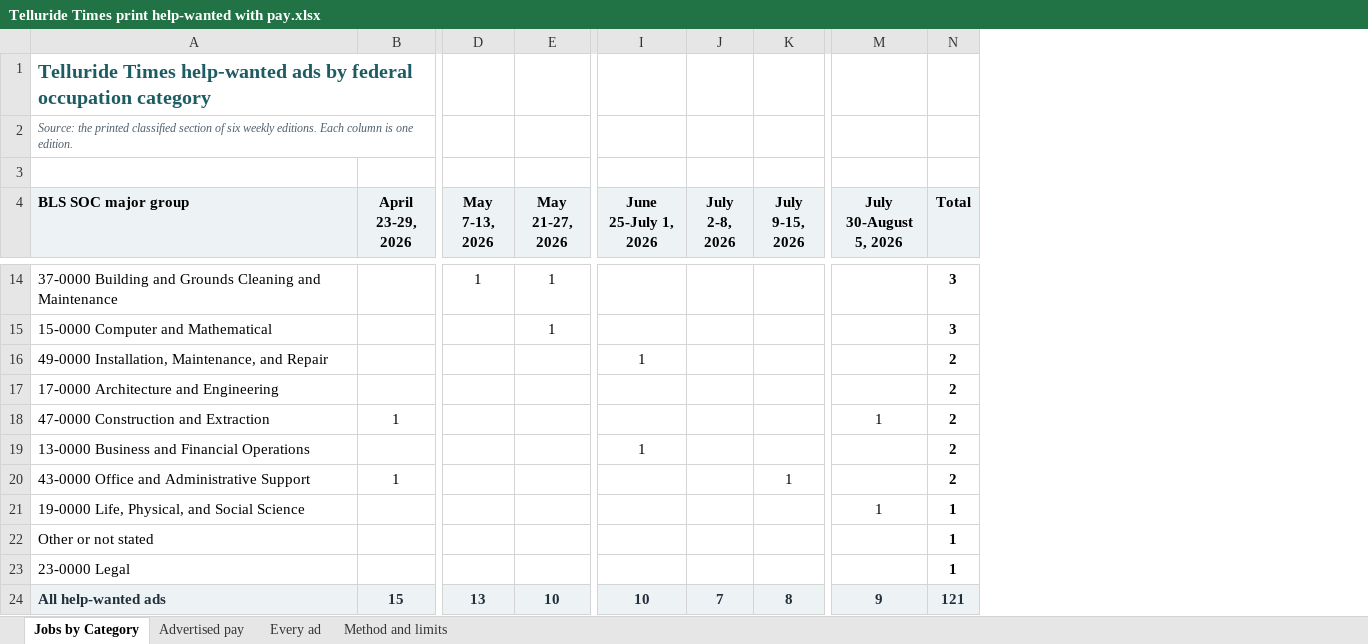
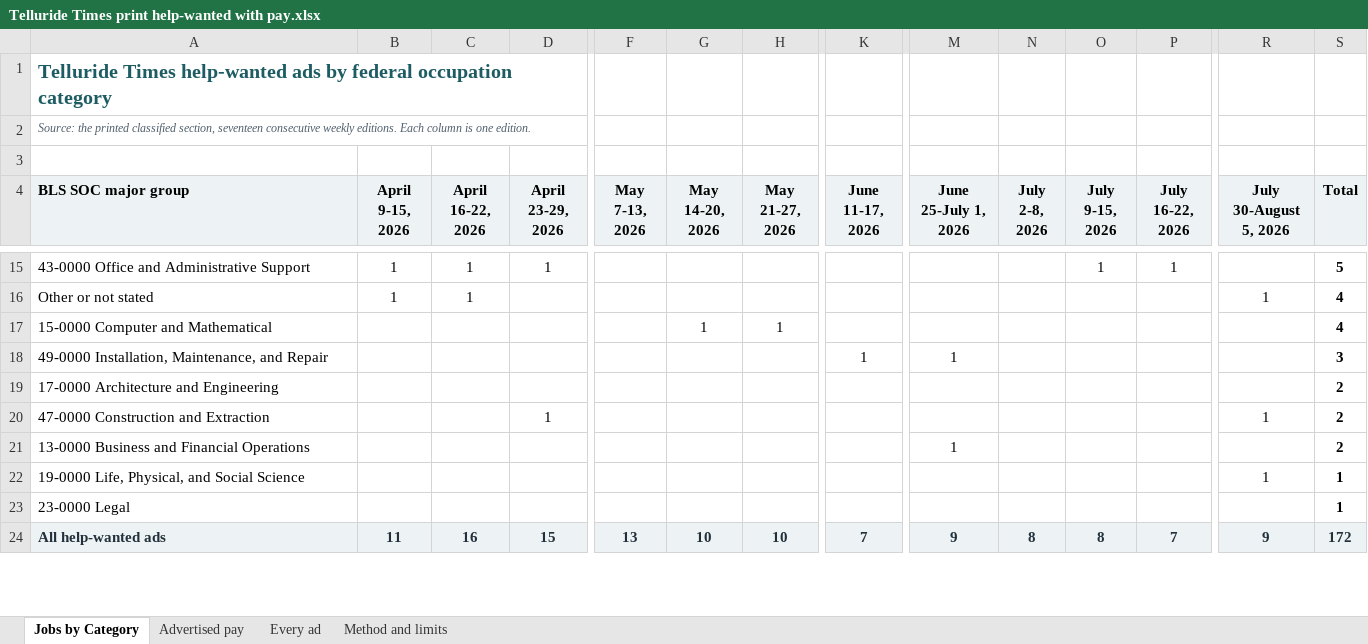
Before and after one commit to morgan524/morgan524-telluride-gov-hub, an Excel workbook: assets/Housing Study/Job Market/Telluride Times print help-wanted with pay.xlsx, sheet Jobs by Category, drawn as a sheet; only a part is shown, gaps mark what is left out; values as stored, in another font and other column widths than the file's, no borders; charts and pictures not drawn; removed rows and columns are numbered as before the commit, all else as after; rows hold the shown columns only; the diff covers the shown part only; the diff names each change by its address in the sheet, - before the commit and + after, or states it on an @@ line.

```diff
--- a/assets/Housing Study/Job Market/Telluride Times print help-wanted with pay.xlsx (sheet Jobs by Category)
+++ b/assets/Housing Study/Job Market/Telluride Times print help-wanted with pay.xlsx (sheet Jobs by Category)
+column B (April 9-15, 2026), row 24: 11
+column C (April 16-22, 2026), row 24: 16
+column G (May 14-20, 2026), rows 17-24: 1 |  |  |  |  |  |  | 10
+column K (June 11-17, 2026), rows 18-24: 1 |  |  |  |  |  | 7
+column P (July 16-22, 2026), row 24: 7
-A2 (BLS SOC major group): …printed classified section of six weekly editions.…
+A2 (BLS SOC major group): …printed classified section, seventeen consecutive weekly editions.…
-row 14: 37-0000 Building and Grounds Cleaning and Maintenance |  | 1 | 1 |  |  |  |  | 3
+row 15: 43-0000 Office and Administrative Support | 1 | 1 | 1 |  |  |  |  |  |  | 1 | 1 |  | 5
+row 16: Other or not stated | 1 | 1 |  |  |  |  |  |  |  |  |  | 1 | 4
-S17 (Total): 3
+S17 (Total): 4
-S18 (Total): 2
+S18 (Total): 3
-row 20: 43-0000 Office and Administrative Support | 1 |  |  |  |  | 1 |  | 2
-row 22: Other or not stated |  |  |  |  |  |  |  | 1
-M24 (June 25-July 1, 2026): 10
+M24 (June 25-July 1, 2026): 9
-N24 (July 2-8, 2026): 7
+N24 (July 2-8, 2026): 8
-S24 (Total): 121
+S24 (Total): 172
```
Also changed, not shown: 3 added rows, 2 removed rows and 18 edited cells elsewhere in this sheet, sheet Every ad, sheet Advertised pay, sheet Method and limits, charts or pictures.
